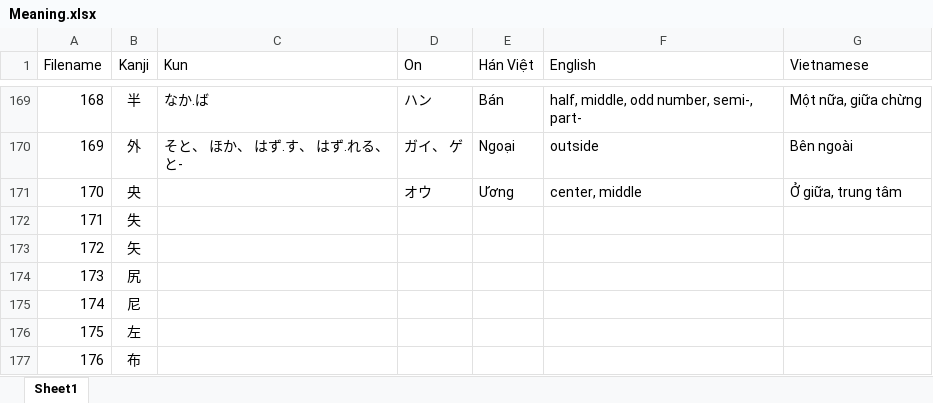
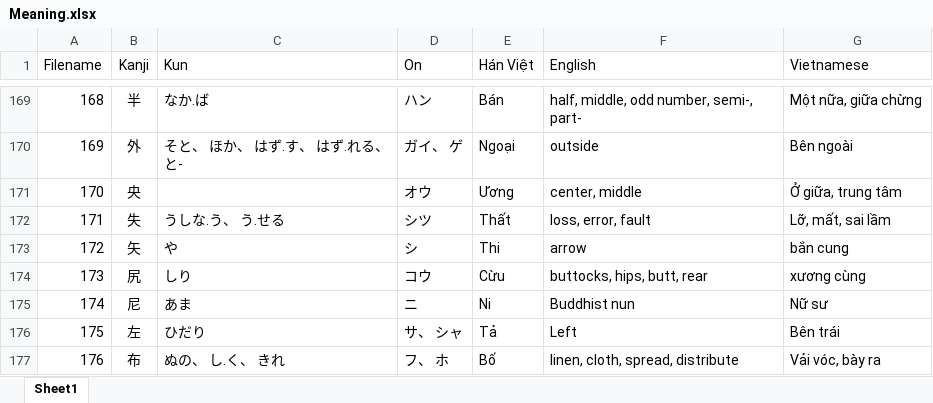
Before and after one commit to hieunguyen810/kanji_recognizer_linux, an Excel workbook: Kanji_dataset/Meaning.xlsx, sheet Sheet1, drawn as a sheet; only a part is shown, gaps mark what is left out; values as stored, in another font and other column widths than the file's, no borders; the diff covers the shown part only; the diff names each change by its address in the sheet, - before the commit and + after, or states it on an @@ line.

Commit message:
add Kanji

```diff
--- a/Kanji_dataset/Meaning.xlsx (sheet Sheet1)
+++ b/Kanji_dataset/Meaning.xlsx (sheet Sheet1)
-C172 (Kun): (empty)
+C172 (Kun): うしな.う、 う.せる
-D172 (On): (empty)
+D172 (On): シツ
-E172 (Hán Việt): (empty)
+E172 (Hán Việt): Thất
-F172 (English): (empty)
+F172 (English): loss, error, fault
-G172 (Vietnamese): (empty)
+G172 (Vietnamese): Lỡ, mất, sai lầm
-C173 (Kun): (empty)
+C173 (Kun): や
-D173 (On): (empty)
+D173 (On): シ
-E173 (Hán Việt): (empty)
+E173 (Hán Việt): Thi
-F173 (English): (empty)
+F173 (English): arrow
-G173 (Vietnamese): (empty)
+G173 (Vietnamese): bắn cung
-C174 (Kun): (empty)
+C174 (Kun): しり
-D174 (On): (empty)
+D174 (On): コウ
-E174 (Hán Việt): (empty)
+E174 (Hán Việt): Cừu
-F174 (English): (empty)
+F174 (English): buttocks, hips, butt, rear
-G174 (Vietnamese): (empty)
+G174 (Vietnamese): xương cùng
-C175 (Kun): (empty)
+C175 (Kun): あま
-D175 (On): (empty)
+D175 (On): ニ
-E175 (Hán Việt): (empty)
+E175 (Hán Việt): Ni
-F175 (English): (empty)
+F175 (English): Buddhist nun
-G175 (Vietnamese): (empty)
+G175 (Vietnamese): Nữ sư
-C176 (Kun): (empty)
+C176 (Kun): ひだり
-D176 (On): (empty)
+D176 (On): サ、 シャ
-E176 (Hán Việt): (empty)
+E176 (Hán Việt): Tả
-F176 (English): (empty)
+F176 (English): Left
-G176 (Vietnamese): (empty)
+G176 (Vietnamese): Bên trái
-C177 (Kun): (empty)
+C177 (Kun): ぬの、 し.く、 きれ
-D177 (On): (empty)
+D177 (On): フ、 ホ
-E177 (Hán Việt): (empty)
+E177 (Hán Việt): Bố
-F177 (English): (empty)
+F177 (English): linen, cloth, spread, distribute
-G177 (Vietnamese): (empty)
+G177 (Vietnamese): Vải vóc, bày ra
```
Also changed, not shown: 18 edited cells elsewhere in this sheet, 1 other file.
